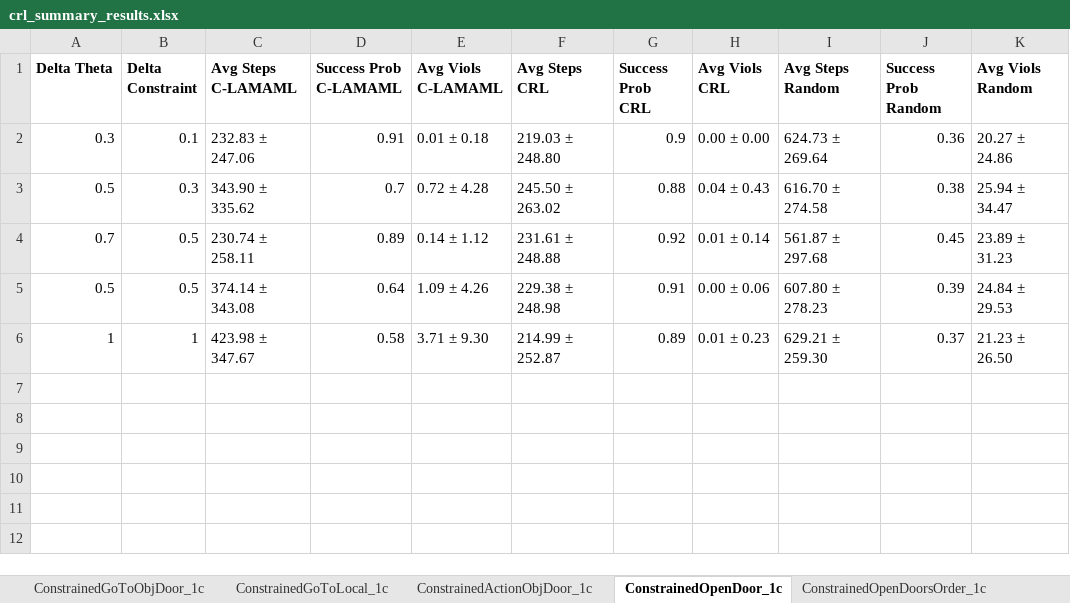
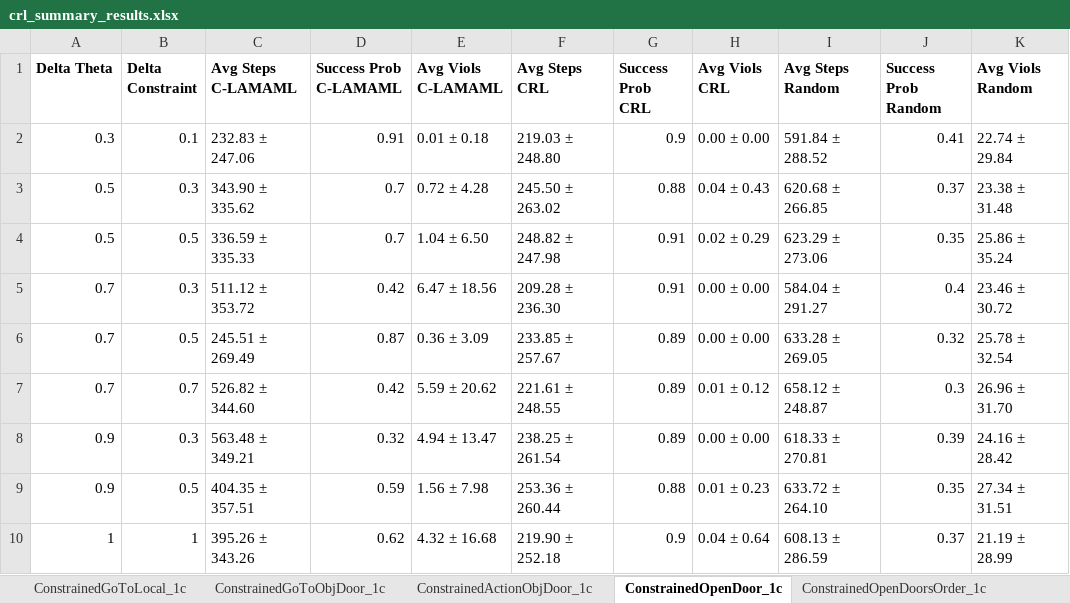
Before and after one commit to garvitsingla/constrained, an Excel workbook: crl_summary_results.xlsx, sheet ConstrainedOpenDoor_1c, drawn as a sheet; values as stored, in another font and other column widths than the file's, no borders; removed rows and columns are numbered as before the commit, all else as after; the diff names each change by its address in the sheet, - before the commit and + after, or states it on an @@ line.

```diff
--- a/crl_summary_results.xlsx (sheet ConstrainedOpenDoor_1c)
+++ b/crl_summary_results.xlsx (sheet ConstrainedOpenDoor_1c)
@@ sheet tab order changed: ConstrainedGoToLocal_1c | ConstrainedGoToObjDoor_1c | ConstrainedActionObjDoor_1c | ConstrainedOpenDoor_1c | ConstrainedOpenDoorsOrder_1c @@
-I2 (Avg Steps Random): 624.73 ± 269.64
+I2 (Avg Steps Random): 591.84 ± 288.52
-J2 (Success Prob Random): 0.36
+J2 (Success Prob Random): 0.41
-K2 (Avg Viols Random): 20.27 ± 24.86
+K2 (Avg Viols Random): 22.74 ± 29.84
-I3 (Avg Steps Random): 616.70 ± 274.58
+I3 (Avg Steps Random): 620.68 ± 266.85
-J3 (Success Prob Random): 0.38
+J3 (Success Prob Random): 0.37
-K3 (Avg Viols Random): 25.94 ± 34.47
+K3 (Avg Viols Random): 23.38 ± 31.48
-row 4: 0.7 | 0.5 | 230.74 ± 258.11 | 0.89 | 0.14 ± 1.12 | 231.61 ± 248.88 | 0.92 | 0.01 ± 0.14 | 561.87 ± 297.68 | 0.45 | 23.89 ± 31.23
-row 5: 0.5 | 0.5 | 374.14 ± 343.08 | 0.64 | 1.09 ± 4.26 | 229.38 ± 248.98 | 0.91 | 0.00 ± 0.06 | 607.80 ± 278.23 | 0.39 | 24.84 ± 29.53
-row 6: 1 | 1 | 423.98 ± 347.67 | 0.58 | 3.71 ± 9.30 | 214.99 ± 252.87 | 0.89 | 0.01 ± 0.23 | 629.21 ± 259.30 | 0.37 | 21.23 ± 26.50
+row 4: 0.5 | 0.5 | 336.59 ± 335.33 | 0.7 | 1.04 ± 6.50 | 248.82 ± 247.98 | 0.91 | 0.02 ± 0.29 | 623.29 ± 273.06 | 0.35 | 25.86 ± 35.24
+row 5: 0.7 | 0.3 | 511.12 ± 353.72 | 0.42 | 6.47 ± 18.56 | 209.28 ± 236.30 | 0.91 | 0.00 ± 0.00 | 584.04 ± 291.27 | 0.4 | 23.46 ± 30.72
+row 6: 0.7 | 0.5 | 245.51 ± 269.49 | 0.87 | 0.36 ± 3.09 | 233.85 ± 257.67 | 0.89 | 0.00 ± 0.00 | 633.28 ± 269.05 | 0.32 | 25.78 ± 32.54
+row 7: 0.7 | 0.7 | 526.82 ± 344.60 | 0.42 | 5.59 ± 20.62 | 221.61 ± 248.55 | 0.89 | 0.01 ± 0.12 | 658.12 ± 248.87 | 0.3 | 26.96 ± 31.70
+row 8: 0.9 | 0.3 | 563.48 ± 349.21 | 0.32 | 4.94 ± 13.47 | 238.25 ± 261.54 | 0.89 | 0.00 ± 0.00 | 618.33 ± 270.81 | 0.39 | 24.16 ± 28.42
+row 9: 0.9 | 0.5 | 404.35 ± 357.51 | 0.59 | 1.56 ± 7.98 | 253.36 ± 260.44 | 0.88 | 0.01 ± 0.23 | 633.72 ± 264.10 | 0.35 | 27.34 ± 31.51
+row 10: 1 | 1 | 395.26 ± 343.26 | 0.62 | 4.32 ± 16.68 | 219.90 ± 252.18 | 0.9 | 0.04 ± 0.64 | 608.13 ± 286.59 | 0.37 | 21.19 ± 28.99
```
Also changed, not shown: sheet ConstrainedActionObjDoor_1c, sheet ConstrainedPickupDist_1c, sheet ConstrainedGoToOpen_1c, sheet ConstrainedOpenDoorLoc_1c, sheet ConstrainedOpenDoorsOrder_1c, sheet ConstrainedGoToLocal_1c, 1 more sheet, 2 other files.
